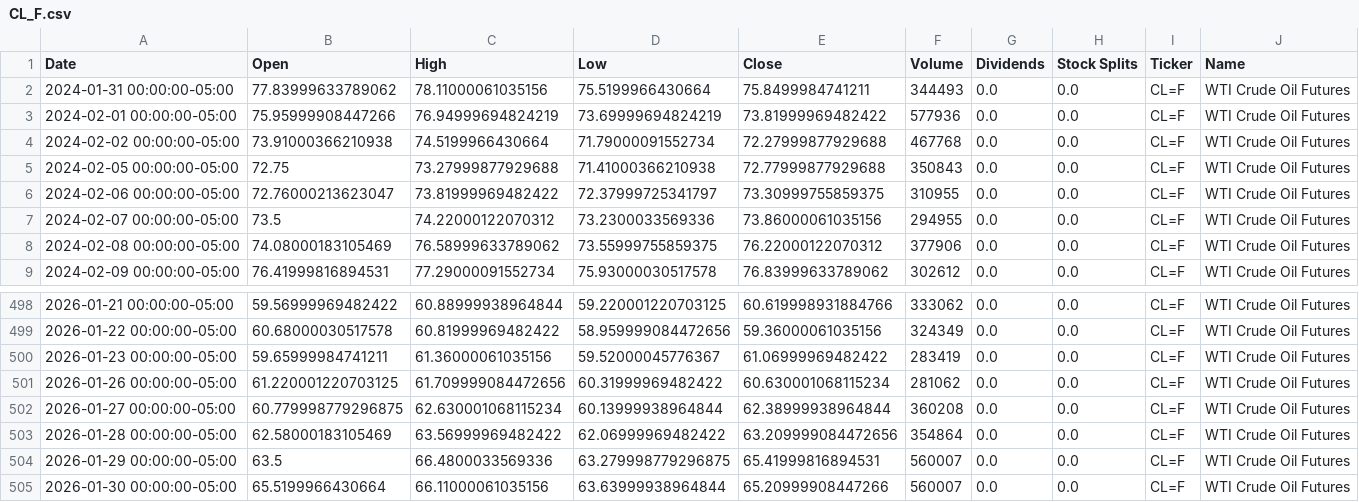
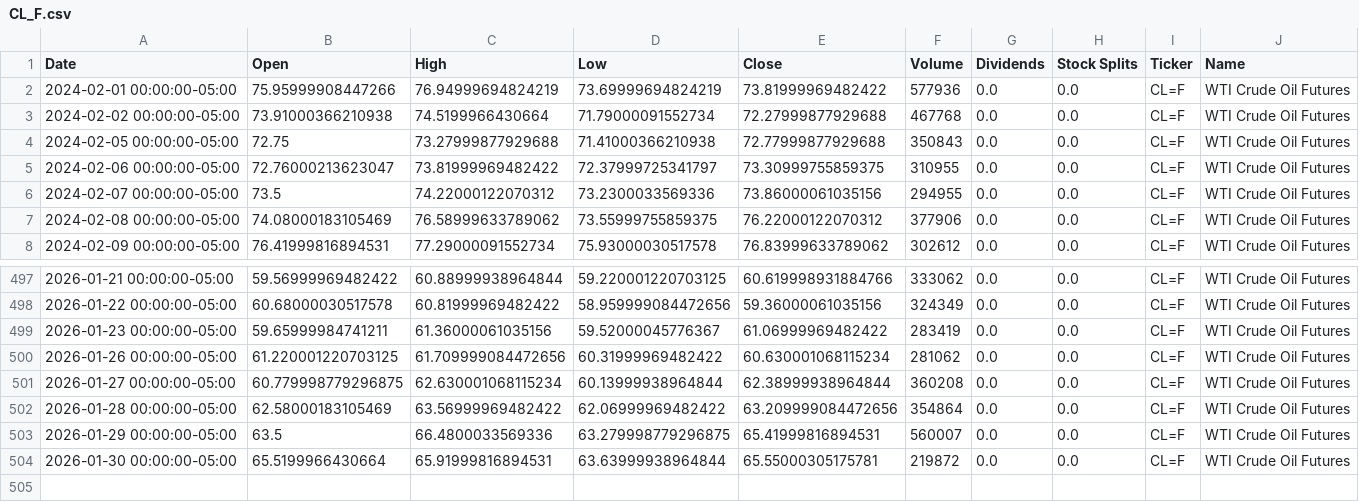
Before and after one commit to dylanmcd0/energy-analysis, a CSV file: data/financial/yfinance/CL_F.csv, drawn as a sheet; only a part is shown, gaps mark what is left out.

```diff
--- a/data/financial/yfinance/CL_F.csv
+++ b/data/financial/yfinance/CL_F.csv
@@ -1,3 +1,2 @@
 Date,Open,High,Low,Close,Volume,Dividends,Stock Splits,Ticker,Name
-2024-01-31 00:00:00-05:00,77.83999633789062,78.11000061035156,75.5199966430664,75.8499984741211,344493,0.0,0.0,CL=F,WTI Crude Oil Futures
 2024-02-01 00:00:00-05:00,75.95999908447266,76.94999694824219,73.69999694824219,73.81999969482422,577936,0.0,0.0,CL=F,WTI Crude Oil Futures
@@ -504,2 +503,2 @@ Date,Open,High,Low,Close,Volume,Dividends,Stock Splits,Ticker,Name
 2026-01-29 00:00:00-05:00,63.5,66.4800033569336,63.279998779296875,65.41999816894531,560007,0.0,0.0,CL=F,WTI Crude Oil Futures
-2026-01-30 00:00:00-05:00,65.5199966430664,66.11000061035156,63.63999938964844,65.20999908447266,560007,0.0,0.0,CL=F,WTI Crude Oil Futures
+2026-01-30 00:00:00-05:00,65.5199966430664,65.91999816894531,63.63999938964844,65.55000305175781,219872,0.0,0.0,CL=F,WTI Crude Oil Futures
```
Also changed, not shown: data/financial/yfinance/BZ_F.csv, data/financial/yfinance/HO_F.csv, 16 other files.
